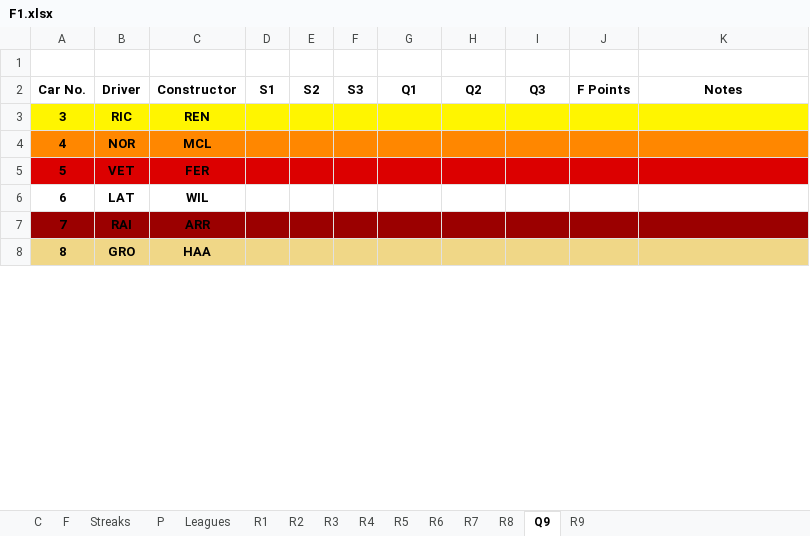
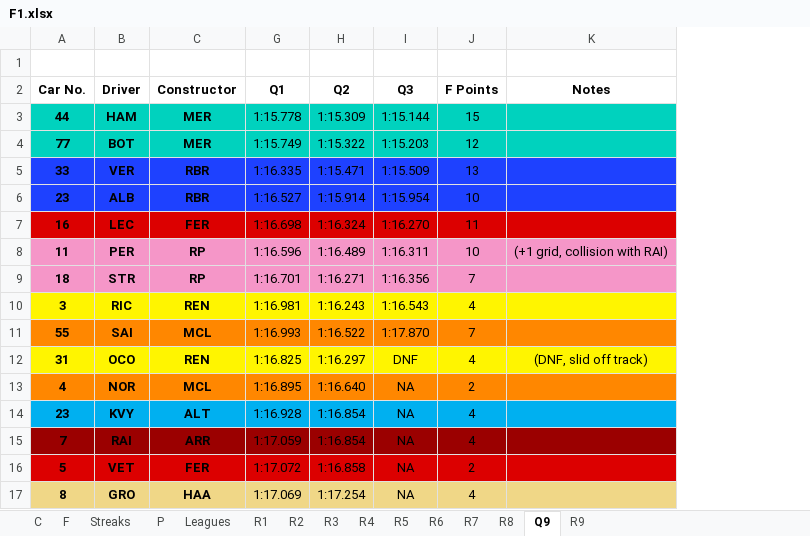
Before and after one commit to SiddhantSingh15/PythonProjects, an Excel workbook: F1.xlsx, sheet Q9, drawn as a sheet; only a part is shown; values as stored, in another font and other column widths than the file's, no borders; charts and pictures not drawn; removed rows and columns are numbered as before the commit, all else as after; the diff covers the shown part only; the diff names each change by its address in the sheet, - before the commit and + after, or states it on an @@ line.

```diff
--- a/F1.xlsx (sheet Q9)
+++ b/F1.xlsx (sheet Q9)
@@ column D (S1) hidden, empty @@
@@ column E (S2) hidden, empty @@
@@ column F (S3) hidden, empty @@
+row 3: 44 | HAM | MER | 1:15.778 | 1:15.309 | 1:15.144 | 15
+row 4: 77 | BOT | MER | 1:15.749 | 1:15.322 | 1:15.203 | 12
+row 5: 33 | VER | RBR | 1:16.335 | 1:15.471 | 1:15.509 | 13
+row 6: 23 | ALB | RBR | 1:16.527 | 1:15.914 | 1:15.954 | 10
+row 7: 16 | LEC | FER | 1:16.698 | 1:16.324 | 1:16.270 | 11
+row 8: 11 | PER | RP | 1:16.596 | 1:16.489 | 1:16.311 | 10 | (+1 grid, collision with RAI)
+row 9: 18 | STR | RP | 1:16.701 | 1:16.271 | 1:16.356 | 7
-G10 (Q1): (empty)
+G10 (Q1): 1:16.981
-H10 (Q2): (empty)
+H10 (Q2): 1:16.243
-I10 (Q3): (empty)
+I10 (Q3): 1:16.543
-J10 (F Points): (empty)
+J10 (F Points): 4
+row 11: 55 | SAI | MCL | 1:16.993 | 1:16.522 | 1:17.870 | 7
+row 12: 31 | OCO | REN | 1:16.825 | 1:16.297 | DNF | 4 | (DNF, slid off track)
-G13 (Q1): (empty)
+G13 (Q1): 1:16.895
-H13 (Q2): (empty)
+H13 (Q2): 1:16.640
-I13 (Q3): (empty)
+I13 (Q3): NA
-J13 (F Points): (empty)
+J13 (F Points): 2
-row 5: 5 | VET | FER
-row 6: 6 | LAT | WIL
+row 14: 23 | KVY | ALT | 1:16.928 | 1:16.854 | NA | 4
-G15 (Q1): (empty)
+G15 (Q1): 1:17.059
-H15 (Q2): (empty)
+H15 (Q2): 1:16.854
-I15 (Q3): (empty)
+I15 (Q3): NA
-J15 (F Points): (empty)
+J15 (F Points): 4
+row 16: 5 | VET | FER | 1:17.072 | 1:16.858 | NA | 2
-G17 (Q1): (empty)
+G17 (Q1): 1:17.069
-H17 (Q2): (empty)
+H17 (Q2): 1:17.254
-I17 (Q3): (empty)
+I17 (Q3): NA
-J17 (F Points): (empty)
+J17 (F Points): 4
```
Also changed, not shown: 3 added rows, 12 removed rows and 8 edited cells elsewhere in this sheet, sheet P, sheet F, sheet Leagues, sheet C, formulas that keep their value, charts or pictures.
